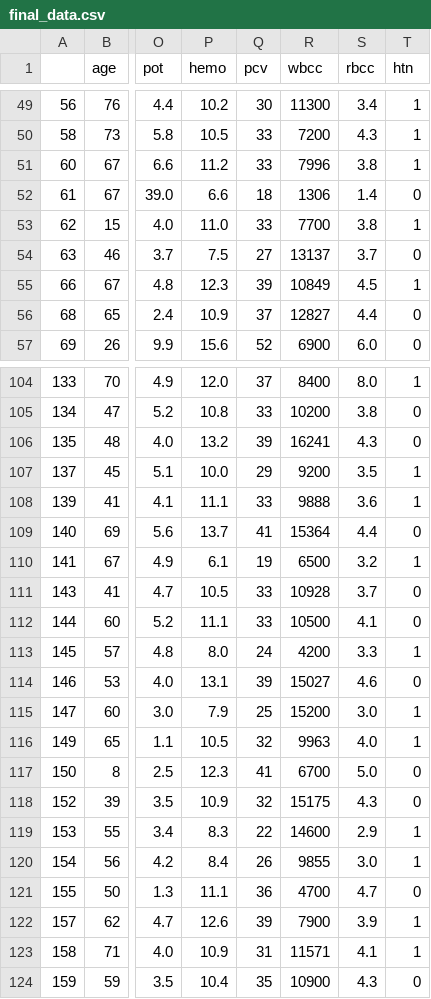
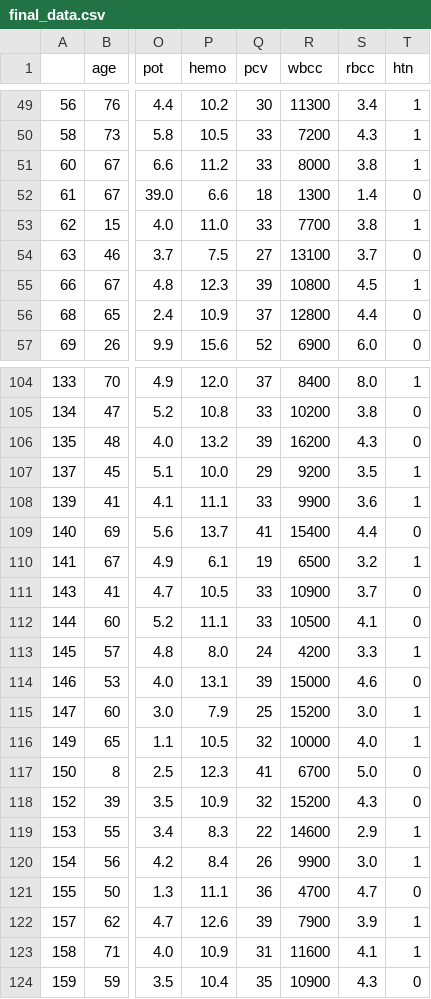
Before and after one commit to paolo-26/ICT-for-Health, a CSV file: lab3/final_data.csv, drawn as a sheet; only a part is shown, gaps mark what is left out; the diff covers the shown part only; the diff names each change by its address in the sheet, - before the commit and + after, or states it on an @@ line.

```diff
--- a/lab3/final_data.csv
+++ b/lab3/final_data.csv
-R51 (wbcc): 7996
+R51 (wbcc): 8000
-R52 (wbcc): 1306
+R52 (wbcc): 1300
-R54 (wbcc): 13137
+R54 (wbcc): 13100
-R55 (wbcc): 10849
+R55 (wbcc): 10800
-R56 (wbcc): 12827
+R56 (wbcc): 12800
-R106 (wbcc): 16241
+R106 (wbcc): 16200
-R108 (wbcc): 9888
+R108 (wbcc): 9900
-R109 (wbcc): 15364
+R109 (wbcc): 15400
-R111 (wbcc): 10928
+R111 (wbcc): 10900
-R114 (wbcc): 15027
+R114 (wbcc): 15000
-R116 (wbcc): 9963
+R116 (wbcc): 10000
-R118 (wbcc): 15175
+R118 (wbcc): 15200
-R120 (wbcc): 9855
+R120 (wbcc): 9900
-R123 (wbcc): 11571
+R123 (wbcc): 11600
```
Also changed, not shown: 39 edited cells elsewhere in this file, lab3/starting_data.csv.
